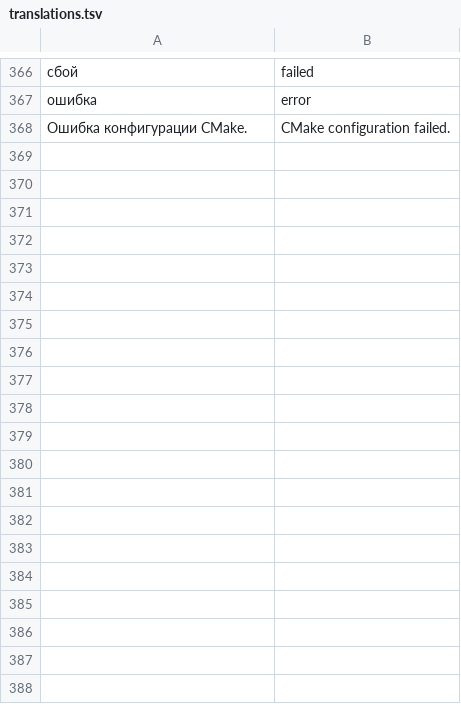
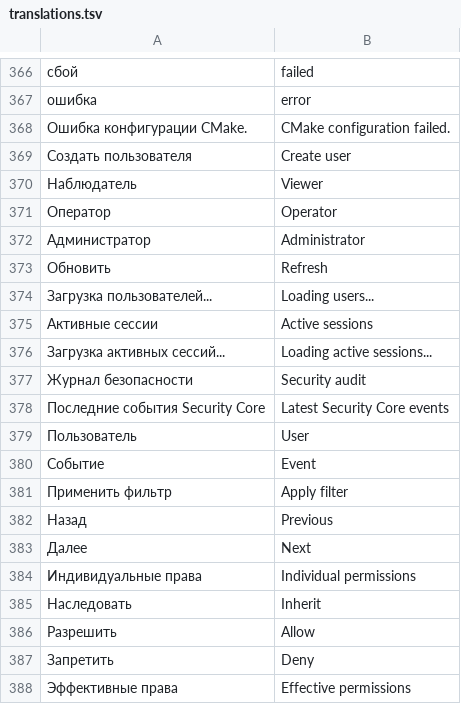
Before and after one commit to DeadSoulf/home-ai-core, a TSV file: web/ui/translations.tsv, drawn as a sheet; only a part is shown, gaps mark what is left out; the diff covers the shown part only; the diff names each change by its address in the sheet, - before the commit and + after, or states it on an @@ line.

Commit message:
Localize complete user administration interface

```diff
--- a/web/ui/translations.tsv
+++ b/web/ui/translations.tsv
+row 369: Создать пользователя | Create user
+row 370: Наблюдатель | Viewer
+row 371: Оператор | Operator
+row 372: Администратор | Administrator
+row 373: Обновить | Refresh
+row 374: Загрузка пользователей... | Loading users...
+row 375: Активные сессии | Active sessions
+row 376: Загрузка активных сессий... | Loading active sessions...
+row 377: Журнал безопасности | Security audit
+row 378: Последние события Security Core | Latest Security Core events
+row 379: Пользователь | User
+row 380: Событие | Event
+row 381: Применить фильтр | Apply filter
+row 382: Назад | Previous
+row 383: Далее | Next
+row 384: Индивидуальные права | Individual permissions
+row 385: Наследовать | Inherit
+row 386: Разрешить | Allow
+row 387: Запретить | Deny
+row 388: Эффективные права | Effective permissions
```
Also changed, not shown: 66 added rows elsewhere in this file.
